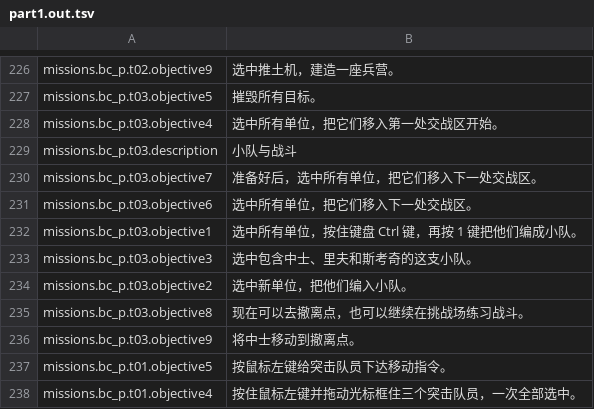
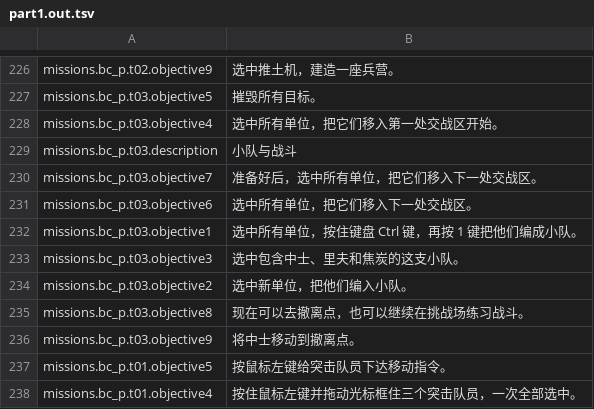
Before and after one commit to HaoJun0823/ArmyMenRTSCHS, a TSV file: translate/part1.out.tsv, drawn as a sheet; only a part is shown, gaps mark what is left out.

```diff
--- a/translate/part1.out.tsv
+++ b/translate/part1.out.tsv
@@ -232,3 +232,3 @@ missions.bc_p.t03.objective6	选中所有单位，把它们移入下一处交战
 missions.bc_p.t03.objective1	选中所有单位，按住键盘 Ctrl 键，再按 1 键把他们编成小队。
-missions.bc_p.t03.objective3	选中包含中士、里夫和斯考奇的这支小队。
+missions.bc_p.t03.objective3	选中包含中士、里夫和焦炭的这支小队。
 missions.bc_p.t03.objective2	选中新单位，把他们编入小队。
```
Also changed, not shown: translate/part3.out.tsv, 25 other files.
